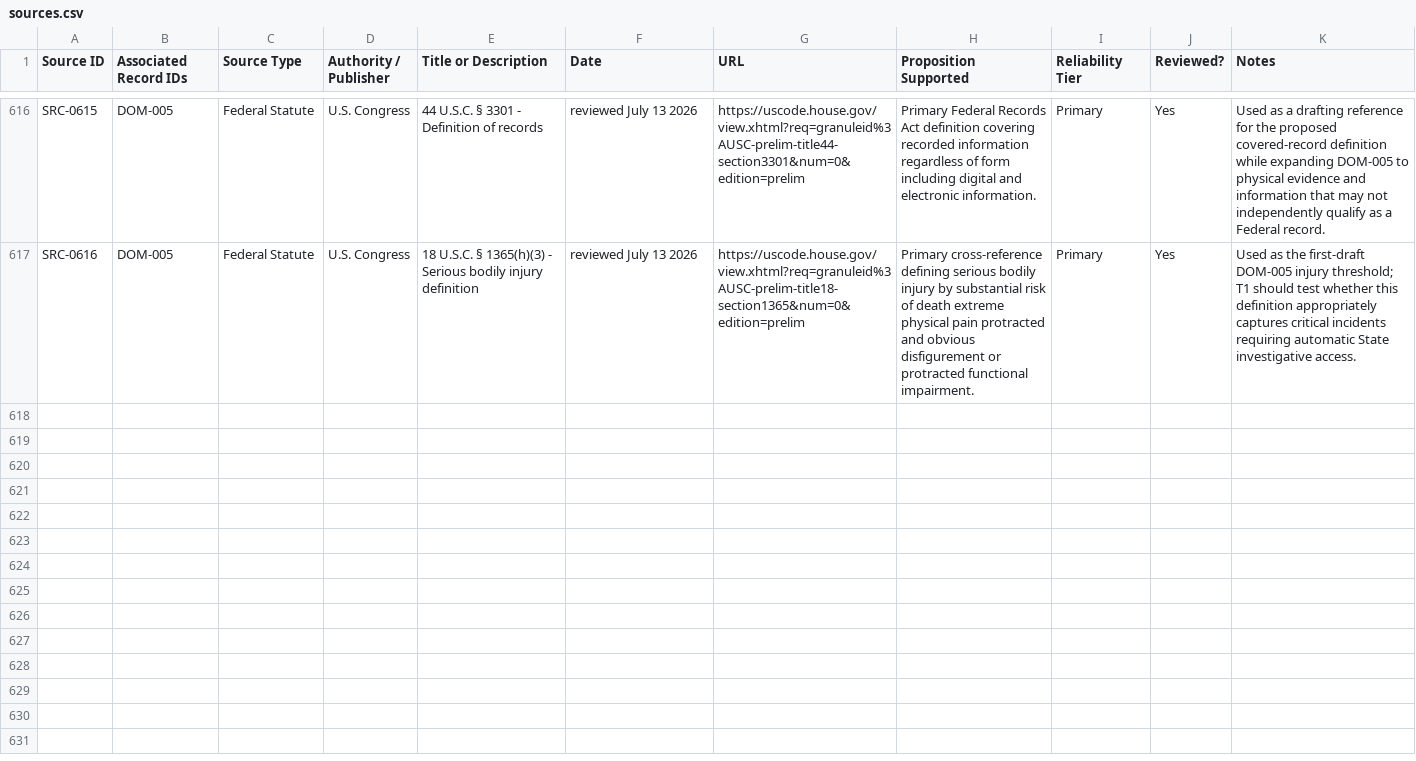
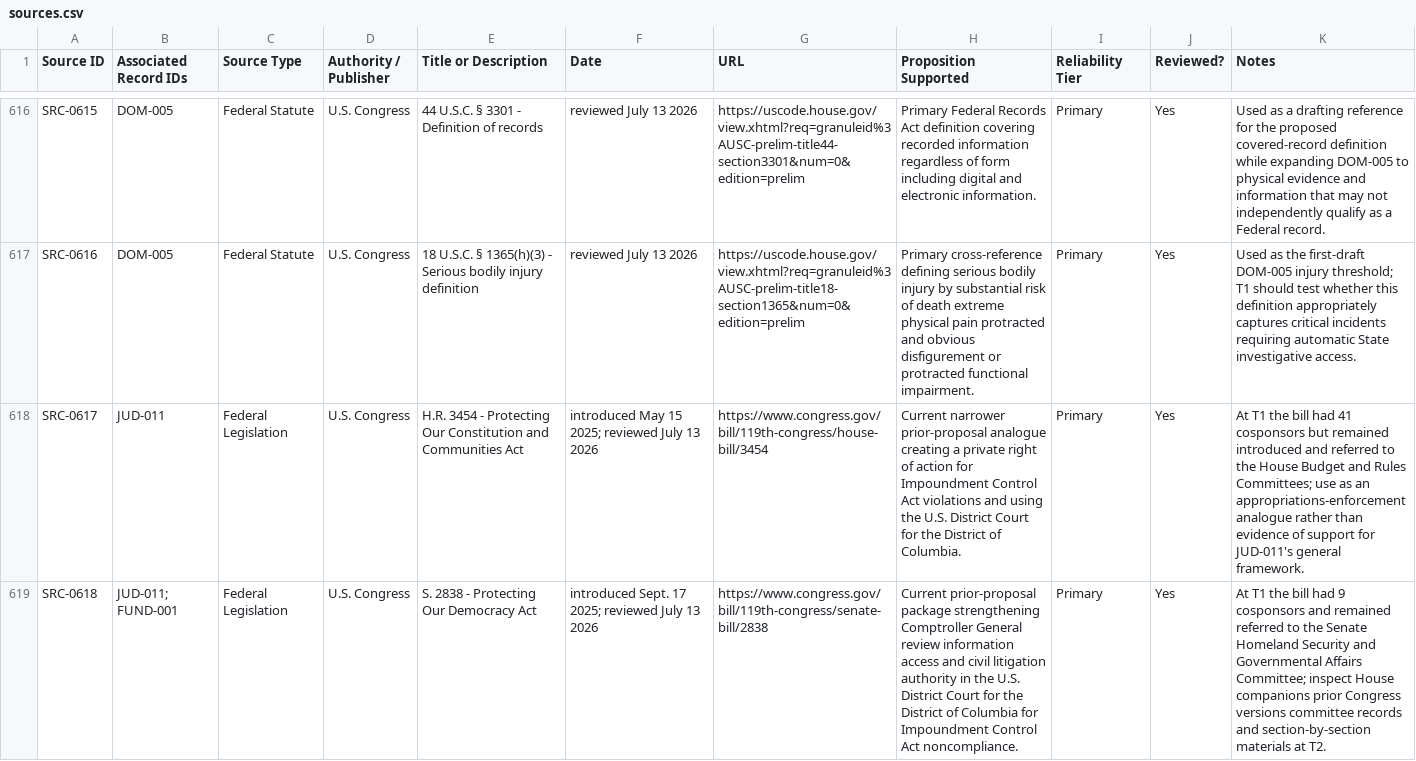
Before and after one commit to Thorncrag/ARRP, a CSV file: inventory/sources.csv, drawn as a sheet; only a part is shown, gaps mark what is left out; the diff covers the shown part only; the diff names each change by its address in the sheet, - before the commit and + after, or states it on an @@ line.

```diff
--- a/inventory/sources.csv
+++ b/inventory/sources.csv
+row 618: SRC-0617 | JUD-011 | Federal Legislation | U.S. Congress | H.R. 3454 - Protecting Our Constitution and Communities Act | introduced May 15 2025; reviewed July 13 2026 | https://www.congress.gov/bill/119th-congress/house-bill/3454 | Current narrower prior-proposal analogue creating a private right of action for Impoundment Control Act violations and using the U.S. District Court for the District of Columbia. | Primary | Yes | At T1 the bill had 41 cosponsors but remained introduced and referred to the House Budget and Rules Committees; use as an appropriations-enforcement analogue rather than evidence of support for JUD-011's general framework.
+row 619: SRC-0618 | JUD-011; FUND-001 | Federal Legislation | U.S. Congress | S. 2838 - Protecting Our Democracy Act | introduced Sept. 17 2025; reviewed July 13 2026 | https://www.congress.gov/bill/119th-congress/senate-bill/2838 | Current prior-proposal package strengthening Comptroller General review information access and civil litigation authority in the U.S. District Court for the District of Columbia for Impoundment Control Act noncompliance. | Primary | Yes | At T1 the bill had 9 cosponsors and remained referred to the Senate Homeland Security and Governmental Affairs Committee; inspect House companions prior Congress versions committee records and section-by-section materials at T2.
```
Also changed, not shown: 3 added rows elsewhere in this file, 4 other files.
